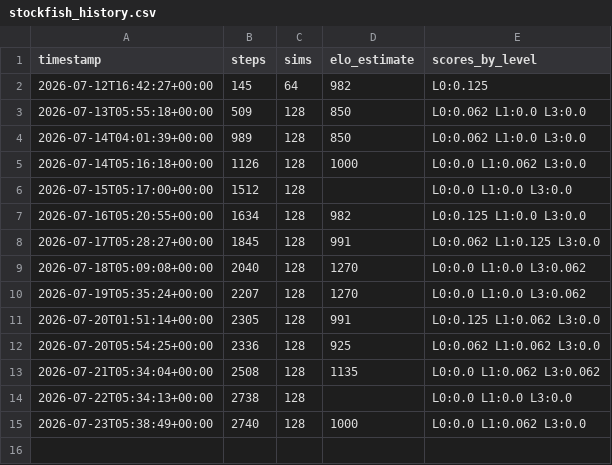
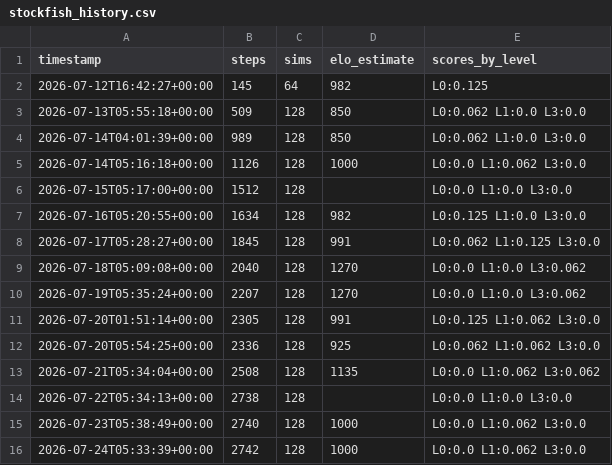
Before and after one commit to leozh0u/blundernet, a CSV file: metrics/stockfish_history.csv, drawn as a sheet; the diff names each change by its address in the sheet, - before the commit and + after, or states it on an @@ line.

Commit message:
strength: Elo estimate 1000 vs Stockfish anchors @ step 2742

```diff
--- a/metrics/stockfish_history.csv
+++ b/metrics/stockfish_history.csv
+row 16: 2026-07-24T05:33:39+00:00 | 2742 | 128 | 1000 | L0:0.0 L1:0.062 L3:0.0
```
Also changed, not shown: 1 other file.
